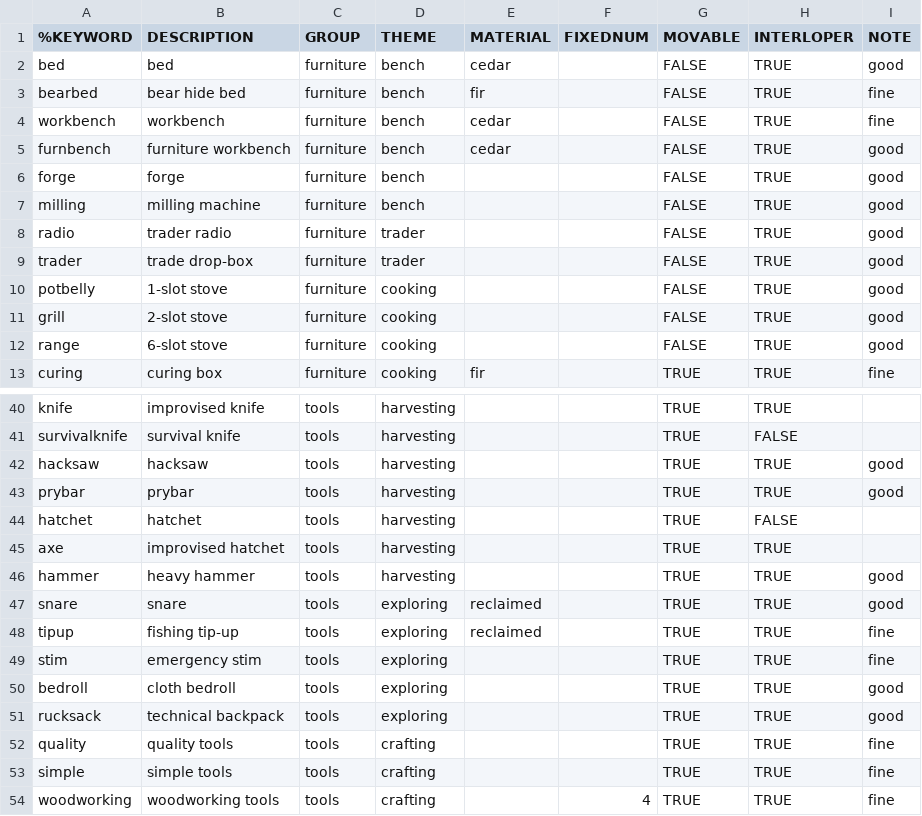
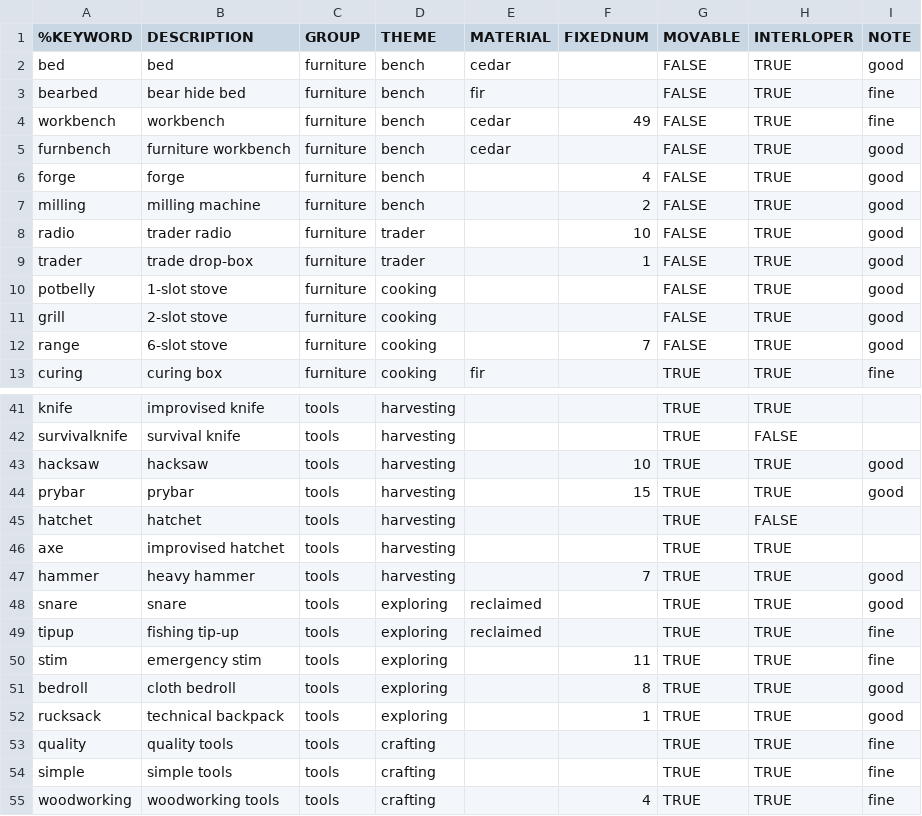
Before and after one commit to intervexual/TLDBaseViz, a CSV file: legend.csv, drawn as a sheet; only a part is shown, gaps mark what is left out; the diff covers the shown part only.

```diff
--- a/legend.csv
+++ b/legend.csv
@@ -3,11 +3,11 @@ bed	bed	furniture	bench	cedar		FALSE	TRUE	good
 bearbed	bear hide bed	furniture	bench	fir		FALSE	TRUE	fine
-workbench	workbench	furniture	bench	cedar		FALSE	TRUE	fine
+workbench	workbench	furniture	bench	cedar	49	FALSE	TRUE	fine
 furnbench	furniture workbench	furniture	bench	cedar		FALSE	TRUE	good
-forge	forge	furniture	bench			FALSE	TRUE	good
-milling	milling machine	furniture	bench			FALSE	TRUE	good
-radio	trader radio	furniture	trader			FALSE	TRUE	good
-trader	trade drop-box	furniture	trader			FALSE	TRUE	good
+forge	forge	furniture	bench		4	FALSE	TRUE	good
+milling	milling machine	furniture	bench		2	FALSE	TRUE	good
+radio	trader radio	furniture	trader		10	FALSE	TRUE	good
+trader	trade drop-box	furniture	trader		1	FALSE	TRUE	good
 potbelly	1-slot stove	furniture	cooking			FALSE	TRUE	good
 grill	2-slot stove	furniture	cooking			FALSE	TRUE	good
-range	6-slot stove	furniture	cooking			FALSE	TRUE	good
+range	6-slot stove	furniture	cooking		7	FALSE	TRUE	good
 curing	curing box	furniture	cooking	fir		TRUE	TRUE	fine
@@ -41,12 +42,12 @@ knife	improvised knife	tools	harvesting			TRUE	TRUE
 survivalknife	survival knife	tools	harvesting			TRUE	FALSE	
-hacksaw	hacksaw	tools	harvesting			TRUE	TRUE	good
-prybar	prybar	tools	harvesting			TRUE	TRUE	good
+hacksaw	hacksaw	tools	harvesting		10	TRUE	TRUE	good
+prybar	prybar	tools	harvesting		15	TRUE	TRUE	good
 hatchet	hatchet	tools	harvesting			TRUE	FALSE	
 axe	improvised hatchet	tools	harvesting			TRUE	TRUE	
-hammer	heavy hammer	tools	harvesting			TRUE	TRUE	good
+hammer	heavy hammer	tools	harvesting		7	TRUE	TRUE	good
 snare	snare	tools	exploring	reclaimed		TRUE	TRUE	good
 tipup	fishing tip-up	tools	exploring	reclaimed		TRUE	TRUE	fine
-stim	emergency stim	tools	exploring			TRUE	TRUE	fine
-bedroll	cloth bedroll	tools	exploring			TRUE	TRUE	good
-rucksack	technical backpack	tools	exploring			TRUE	TRUE	good
+stim	emergency stim	tools	exploring		11	TRUE	TRUE	fine
+bedroll	cloth bedroll	tools	exploring		8	TRUE	TRUE	good
+rucksack	technical backpack	tools	exploring		1	TRUE	TRUE	good
 quality	quality tools	tools	crafting			TRUE	TRUE	fine
```
Also changed, not shown: 6 added rows and 16 edited cells elsewhere in this file, 21 other files.
